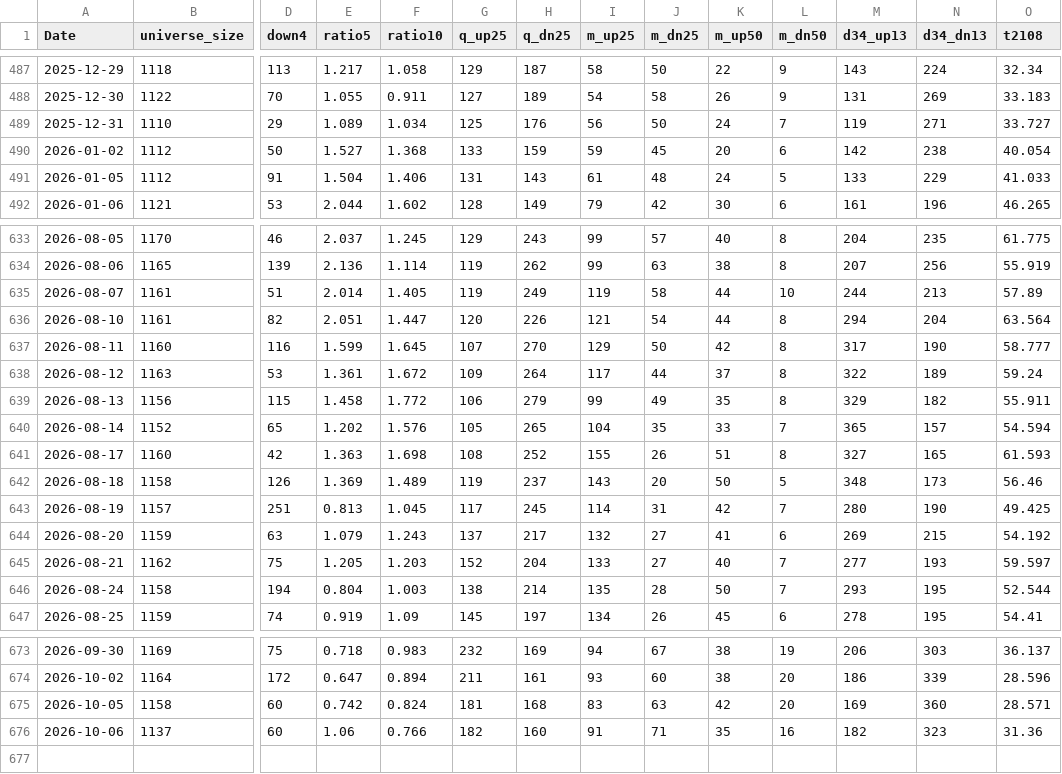
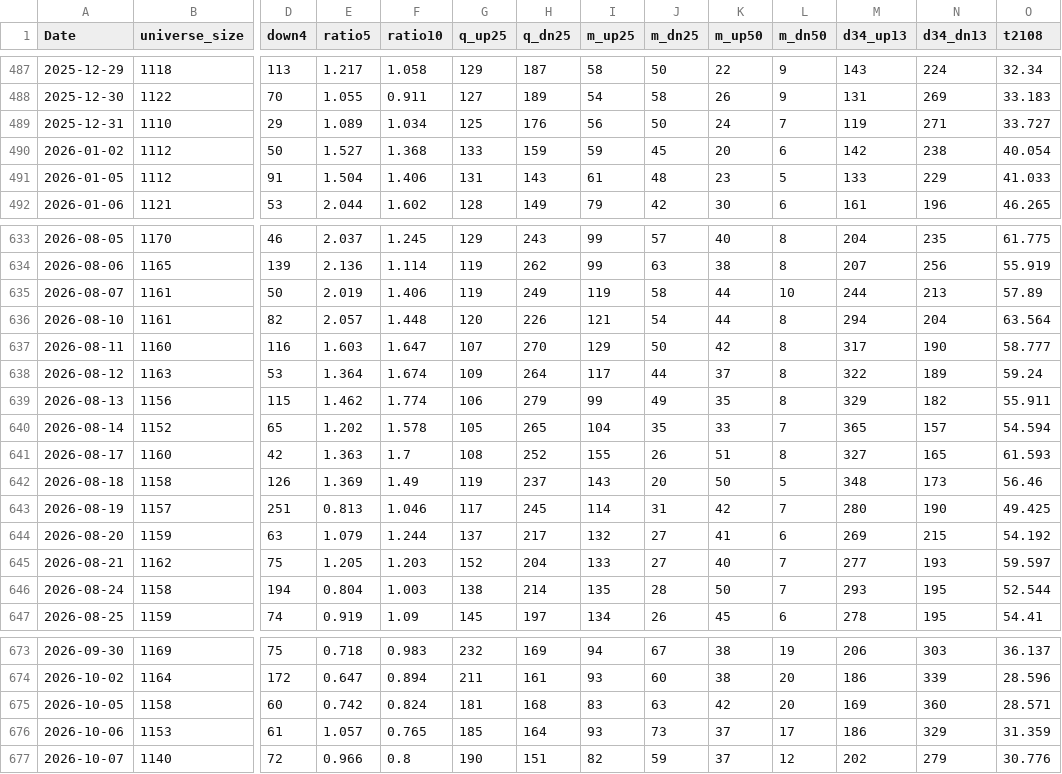
Before and after one commit to nick-l-wh/hk-breadth, a CSV file: data/breadth.csv, drawn as a sheet; only a part is shown, gaps mark what is left out; rows hold the shown columns only; the diff covers the shown part only; the diff names each change by its address in the sheet, - before the commit and + after, or states it on an @@ line.

```diff
--- a/data/breadth.csv
+++ b/data/breadth.csv
-K491 (m_up50): 24
+K491 (m_up50): 23
-D635 (down4): 51
+D635 (down4): 50
-E635 (ratio5): 2.014
+E635 (ratio5): 2.019
-F635 (ratio10): 1.405
+F635 (ratio10): 1.406
-E636 (ratio5): 2.051
+E636 (ratio5): 2.057
-F636 (ratio10): 1.447
+F636 (ratio10): 1.448
-E637 (ratio5): 1.599
+E637 (ratio5): 1.603
-F637 (ratio10): 1.645
+F637 (ratio10): 1.647
-E638 (ratio5): 1.361
+E638 (ratio5): 1.364
-F638 (ratio10): 1.672
+F638 (ratio10): 1.674
-E639 (ratio5): 1.458
+E639 (ratio5): 1.462
-F639 (ratio10): 1.772
+F639 (ratio10): 1.774
-F640 (ratio10): 1.576
+F640 (ratio10): 1.578
-F641 (ratio10): 1.698
+F641 (ratio10): 1.7
-F642 (ratio10): 1.489
+F642 (ratio10): 1.49
-F643 (ratio10): 1.045
+F643 (ratio10): 1.046
-F644 (ratio10): 1.243
+F644 (ratio10): 1.244
-B676 (universe_size): 1137
+B676 (universe_size): 1153
-D676 (down4): 60
+D676 (down4): 61
-E676 (ratio5): 1.06
+E676 (ratio5): 1.057
-F676 (ratio10): 0.766
+F676 (ratio10): 0.765
-G676 (q_up25): 182
+G676 (q_up25): 185
-H676 (q_dn25): 160
+H676 (q_dn25): 164
-I676 (m_up25): 91
+I676 (m_up25): 93
-J676 (m_dn25): 71
+J676 (m_dn25): 73
-K676 (m_up50): 35
+K676 (m_up50): 37
-L676 (m_dn50): 16
+L676 (m_dn50): 17
-M676 (d34_up13): 182
+M676 (d34_up13): 186
-N676 (d34_dn13): 323
+N676 (d34_dn13): 329
-O676 (t2108): 31.36
+O676 (t2108): 31.359
+row 677: 2026-10-07 | 1140 | 72 | 0.966 | 0.8 | 190 | 151 | 82 | 59 | 37 | 12 | 202 | 279 | 30.776
```
Also changed, not shown: 4 edited cells elsewhere in this file, data/highs.csv, data/highs_latest.csv.
